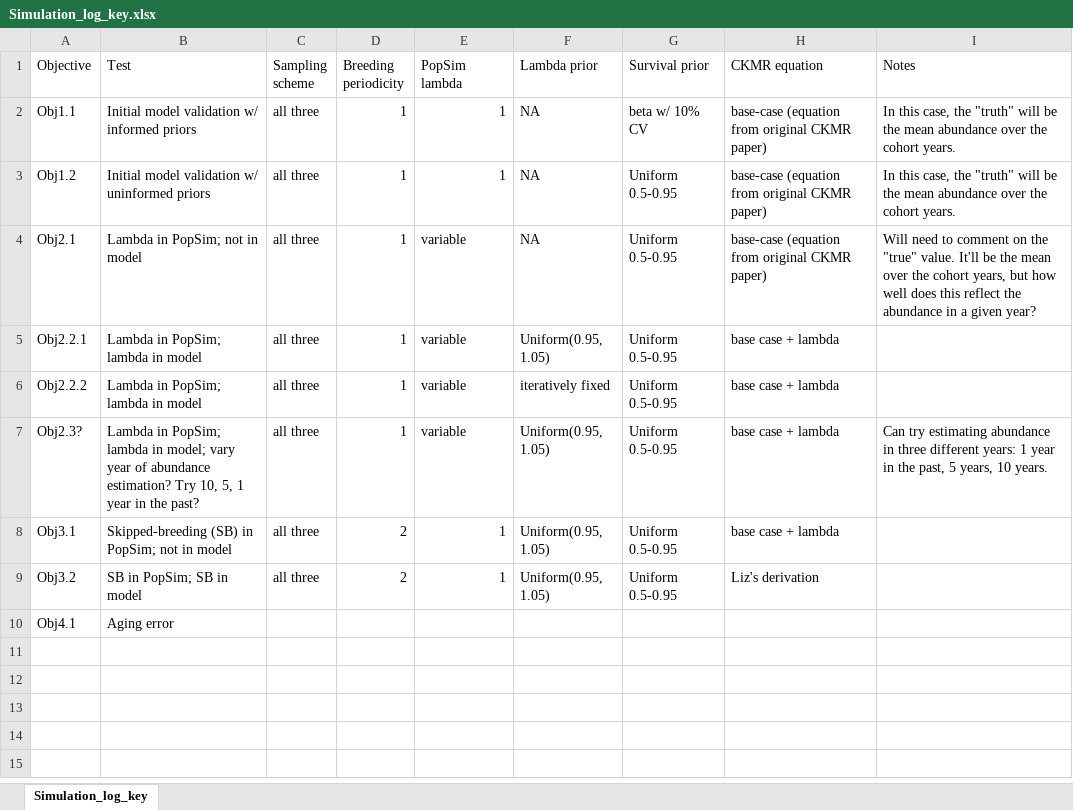
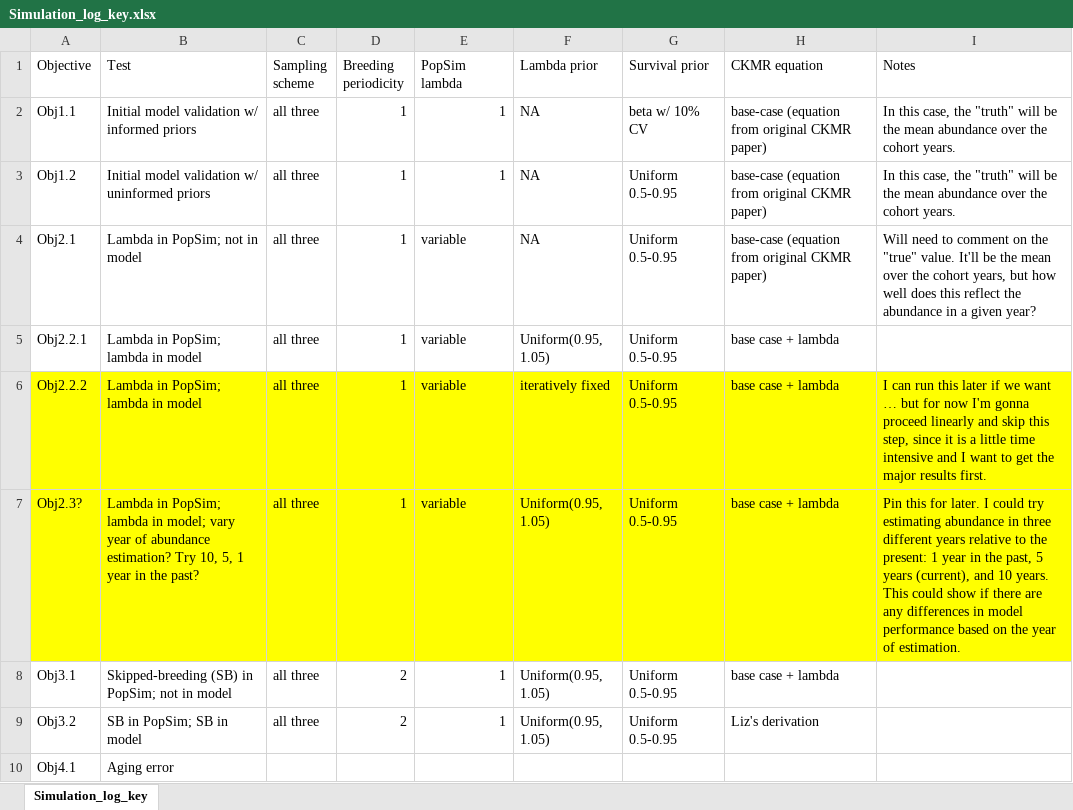
Before and after one commit to JDSwenson/LemonSharkCKMR, an Excel workbook: Simulation_log_key.xlsx, sheet Simulation_log_key, drawn as a sheet; only a part is shown; the shorter side is filled out with more unchanged rows; values as stored, in another font and other column widths than the file's, no borders; the diff names each change by its address in the sheet, - before the commit and + after, or states it on an @@ line.

Commit message:
Update Objective 2

```diff
--- a/Simulation_log_key.xlsx (sheet Simulation_log_key)
+++ b/Simulation_log_key.xlsx (sheet Simulation_log_key)
-A6:I7 fill: none
+A6:I7 fill: #FFFF00
-I6 (Notes): (empty)
+I6 (Notes): I can run this later if we want … but for now I'm gonna proceed linearly and skip this step, since it is a little time intensive and I want to get the major results first.
-I7 (Notes): Can try estimating abundance in three different years: 1 year in the past, 5 years, 10 years.
+I7 (Notes): Pin this for later. I could try estimating abundance in three different years relative to the present: 1 year in the past, 5 years (current), and 10 years. This could show if there are any differences in model performance based on the year of estimation.
```
Also changed, not shown: 13 other files.
